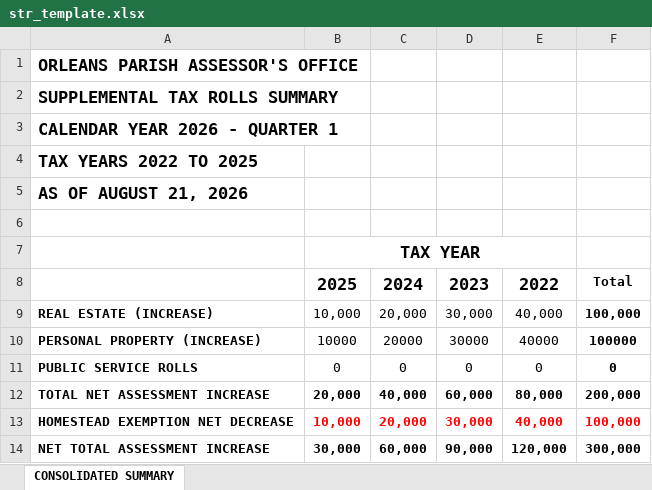
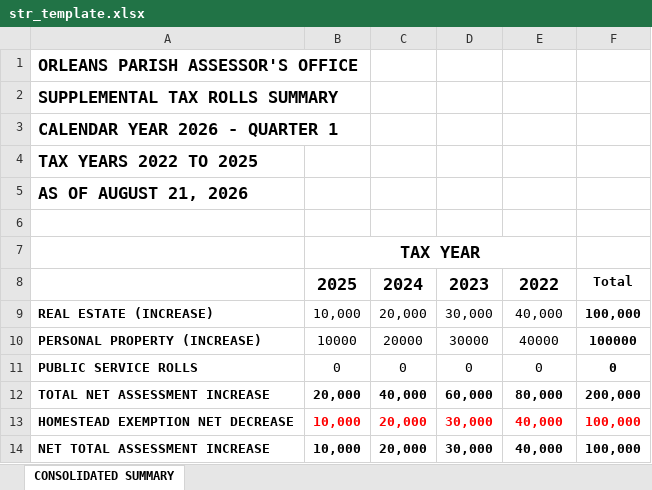
Before and after one commit to josephadogeriopao/supplemental_tax_rolls_generator, an Excel workbook: templates/str_template.xlsx, sheet CONSOLIDATED SUMMARY, drawn as a sheet; values as stored, in another font and other column widths than the file's, no borders; the diff names each change by its address in the sheet, - before the commit and + after, or states it on an @@ line.

Commit message:
Updated str_tempalte.xlsx and added named_manager.py

```diff
--- a/templates/str_template.xlsx (sheet CONSOLIDATED SUMMARY)
+++ b/templates/str_template.xlsx (sheet CONSOLIDATED SUMMARY)
-B14: 30,000
+B14: 10,000
-C14: 60,000
+C14: 20,000
-D14: 90,000
+D14: 30,000
-E14: 120,000
+E14: 40,000
-F14: 300,000
+F14: 100,000
```
Also changed, not shown: 3 other files.
